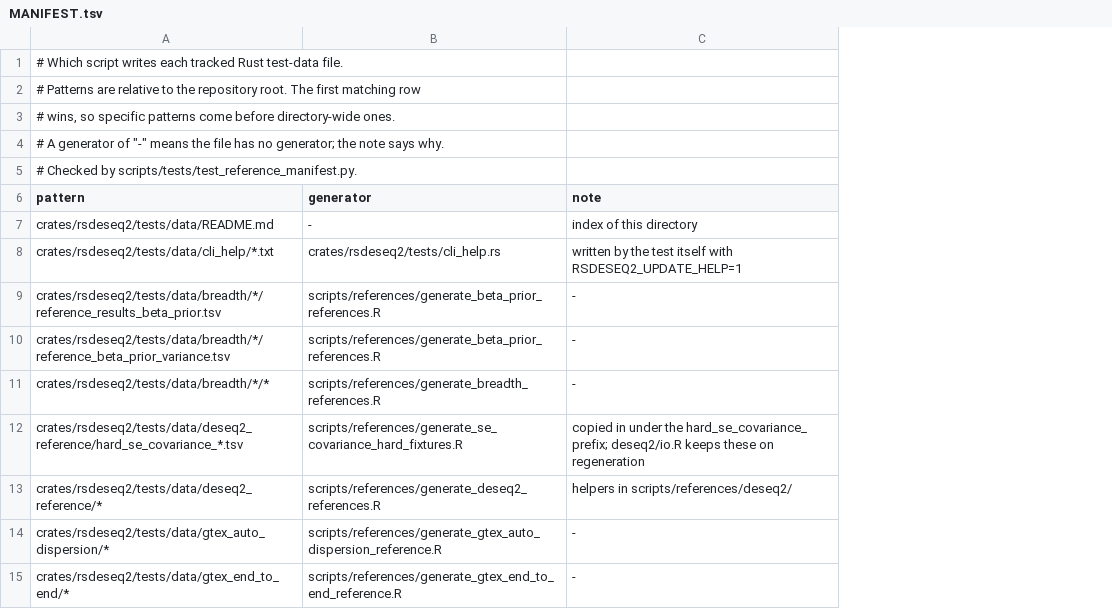
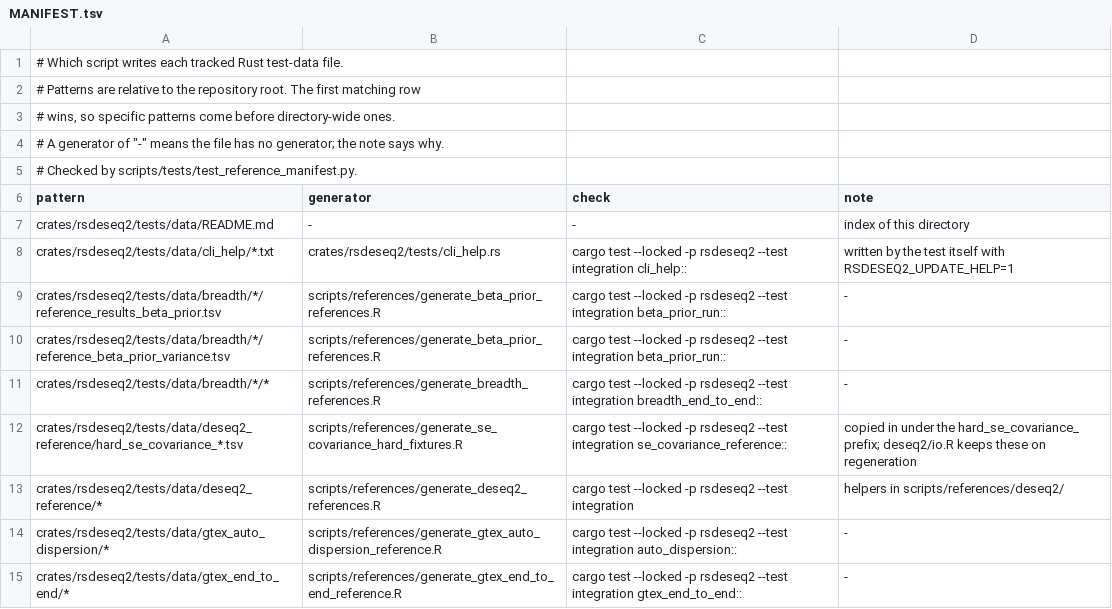
Before and after one commit to deminden/rsdeseq2, a TSV file: scripts/references/MANIFEST.tsv, drawn as a sheet; only a part is shown; the diff names each change by its address in the sheet, - before the commit and + after, or states it on an @@ line.

Commit message:
Index reference generators and record local release checks

```diff
--- a/scripts/references/MANIFEST.tsv
+++ b/scripts/references/MANIFEST.tsv
+column C (check), rows 7-15: - | cargo test --locked -p rsdeseq2 --test integration cli_help:: | cargo test --locked -p rsdeseq2 --test integration beta_prior_run:: | cargo test --locked -p rsdeseq2 --test integration beta_prior_run:: | cargo test --locked -p rsdeseq2 --test integration breadth_end_to_end:: | cargo test --locked -p rsdeseq2 --test integration se_covariance_reference:: | cargo test --locked -p rsdeseq2 --test integration | cargo test --locked -p rsdeseq2 --test integration auto_dispersion:: | cargo test --locked -p rsdeseq2 --test integration gtex_end_to_end::
```
Also changed, not shown: 6 other files.
